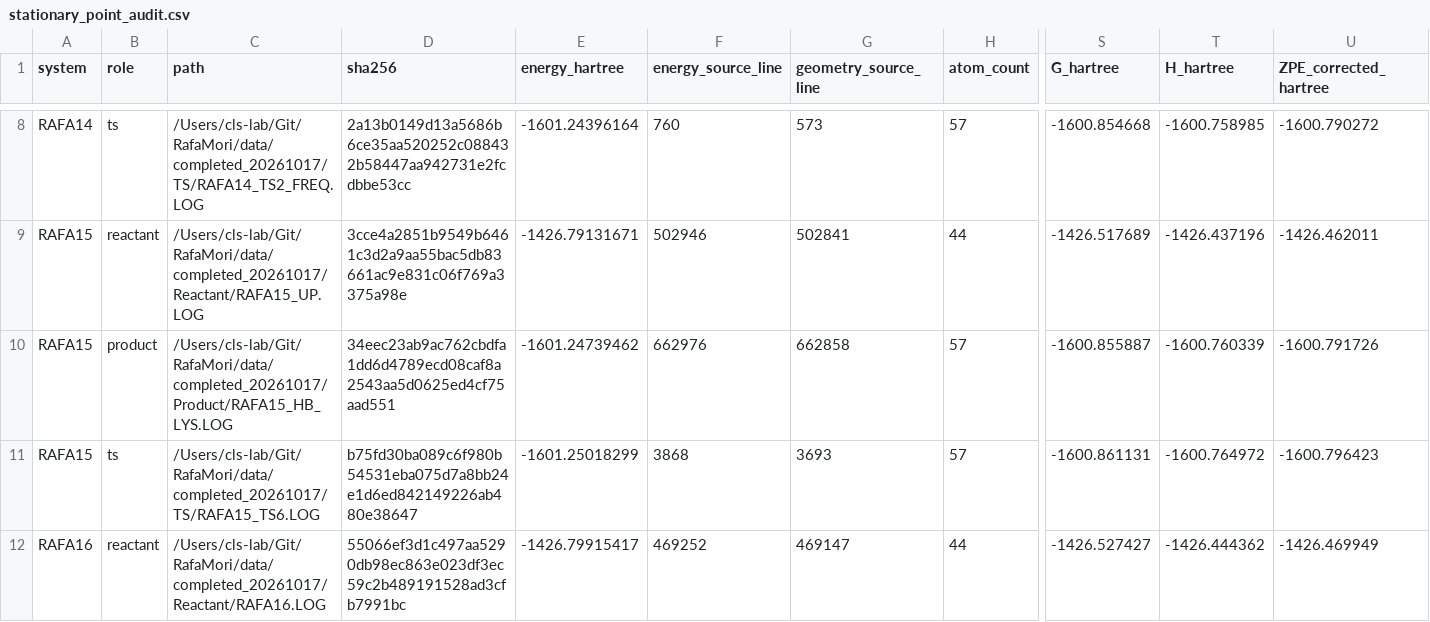
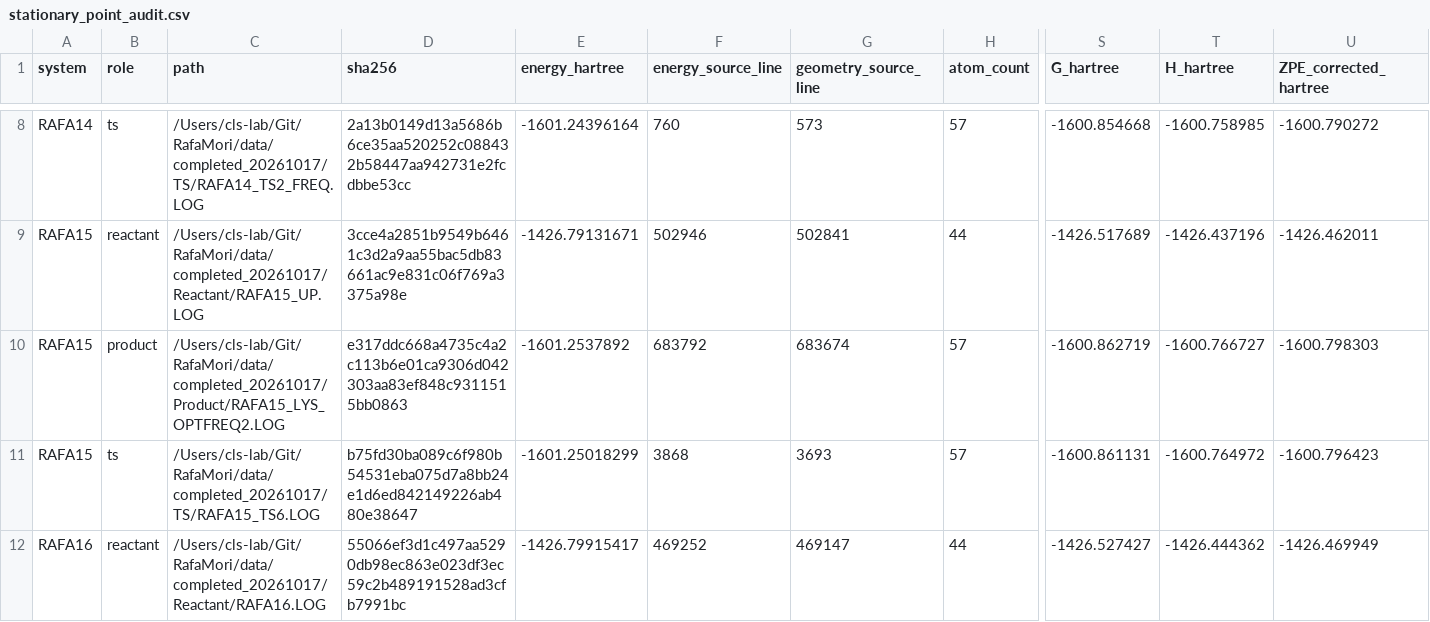
Before and after one commit to Bioinfo-Rafael/RafaMori, a CSV file: analysis4_force/outputs/csv/stationary_point_audit.csv, drawn as a sheet; only a part is shown, gaps mark what is left out; the diff names each change by its address in the sheet, - before the commit and + after, or states it on an @@ line.

```diff
--- a/analysis4_force/outputs/csv/stationary_point_audit.csv
+++ b/analysis4_force/outputs/csv/stationary_point_audit.csv
-C10 (path): /Users/cls-lab/Git/RafaMori/data/completed_20261017/Product/RAFA15_HB_LYS.LOG
+C10 (path): /Users/cls-lab/Git/RafaMori/data/completed_20261017/Product/RAFA15_LYS_OPTFREQ2.LOG
-D10 (sha256): 34eec23ab9ac762cbdfa1dd6d4789ecd08caf8a2543aa5d0625ed4cf75aad551
+D10 (sha256): e317ddc668a4735c4a2c113b6e01ca9306d042303aa83ef848c9311515bb0863
-E10 (energy_hartree): -1601.24739462
+E10 (energy_hartree): -1601.2537892
-F10 (energy_source_line): 662976
+F10 (energy_source_line): 683792
-G10 (geometry_source_line): 662858
+G10 (geometry_source_line): 683674
-S10 (G_hartree): -1600.855887
+S10 (G_hartree): -1600.862719
-T10 (H_hartree): -1600.760339
+T10 (H_hartree): -1600.766727
-U10 (ZPE_corrected_hartree): -1600.791726
+U10 (ZPE_corrected_hartree): -1600.798303
```
Also changed, not shown: analysis4_force/outputs/csv/endpoint_correspondence.csv, analysis4_force/outputs/csv/energy_comparison.csv, 27 other files.
